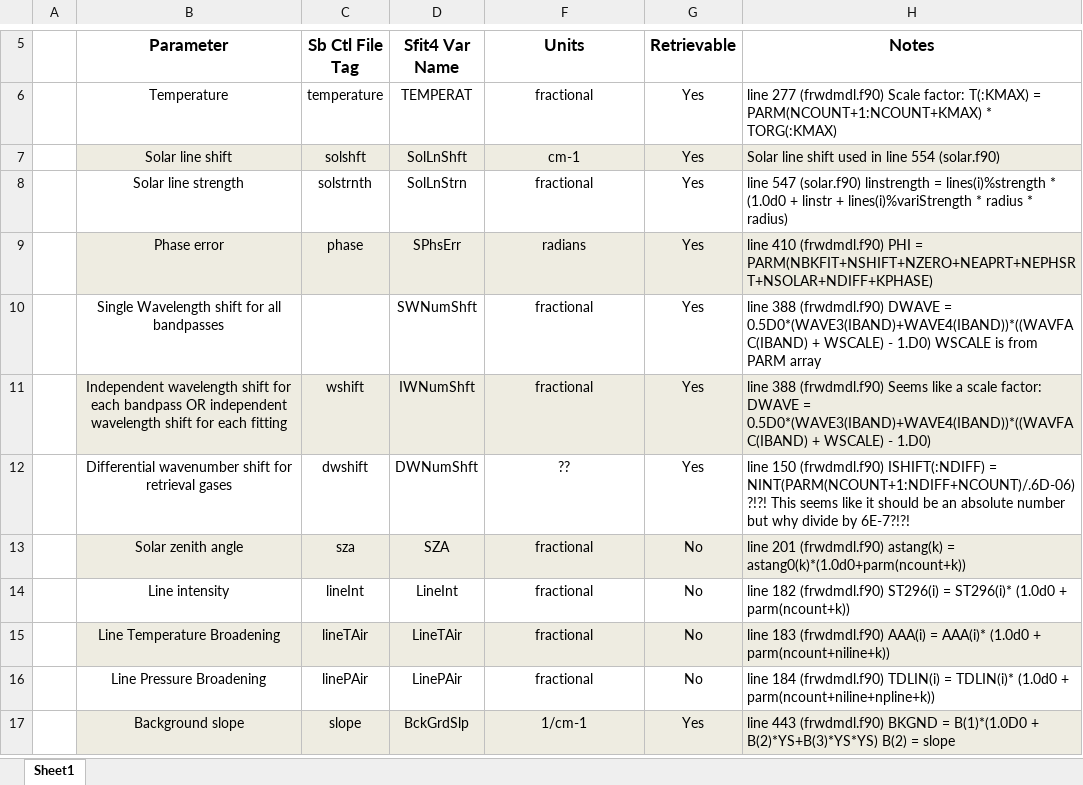
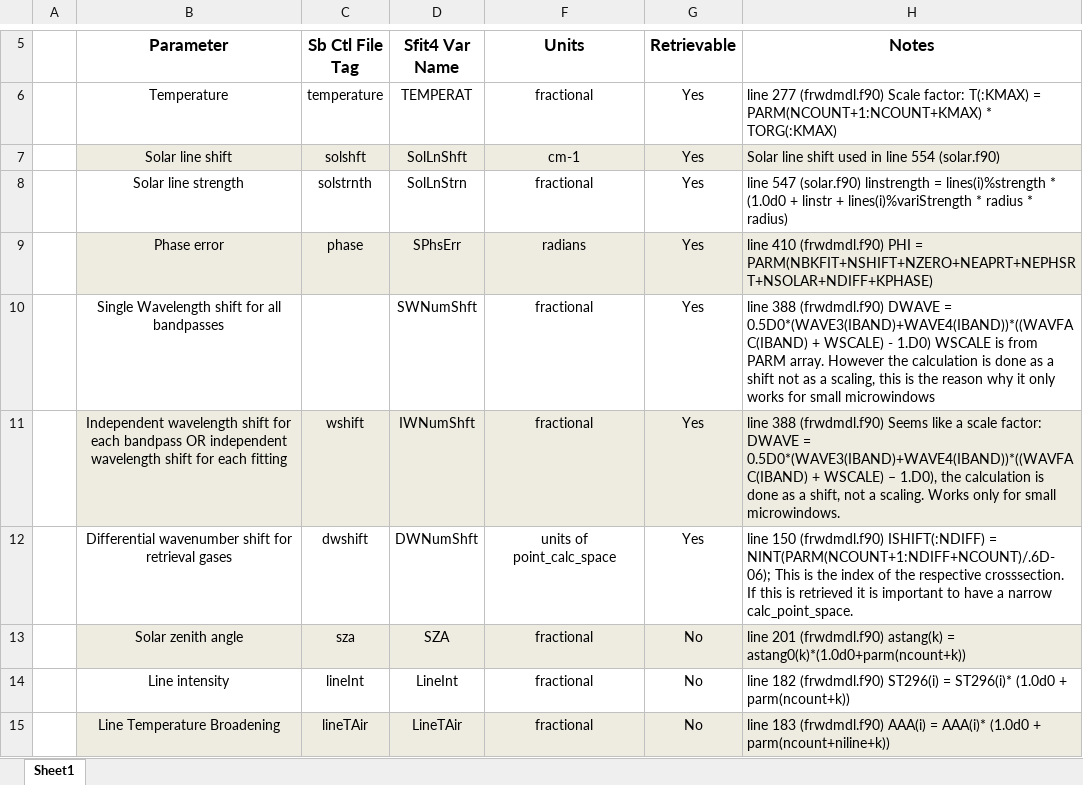
Before and after one commit to NCAR/sfit-core-code, an Excel workbook: docs/Parameter_units.xlsx, sheet Sheet1, drawn as a sheet; only a part is shown, gaps mark what is left out; the shorter side is filled out with more unchanged rows; values as stored, in another font and other column widths than the file's, no borders; the diff names each change by its address in the sheet, - before the commit and + after, or states it on an @@ line.

Commit message:
more additions

```diff
--- a/docs/Parameter_units.xlsx (sheet Sheet1)
+++ b/docs/Parameter_units.xlsx (sheet Sheet1)
-H10 (Notes): …from PARM array
+H10 (Notes): …from PARM array. However the calculation is done as a shift not as a scaling, this is the reason why it only works for small microwindows
-H11 (Notes): …+ WSCALE) - 1.D0)
+H11 (Notes): …+ WSCALE) – 1.D0), the calculation is done as a shift, not a scaling. Works only for small microwindows.
-F12 (Units): ??
+F12 (Units): units of point_calc_space
-H12 (Notes): …ISHIFT(:NDIFF) = NINT(PARM(NCOUNT+1:NDIFF+NCOUNT)/.6D-06) ?!?! This seems like it should be an absolute number but why divide by 6E-7?!?!
+H12 (Notes): …ISHIFT(:NDIFF) = NINT(PARM(NCOUNT+1:NDIFF+NCOUNT)/.6D-06); This is the index of the respective crosssection. If this is retrieved it is important to have a narrow calc_point_space.
```
